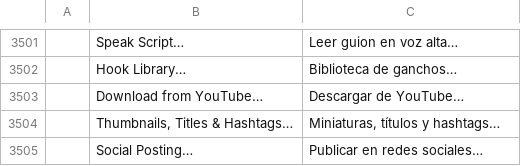
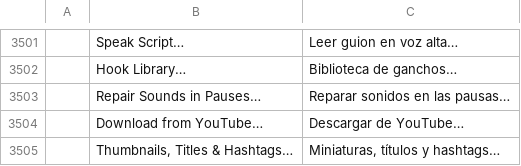
Before and after one commit to Abhsonu143/filmcraft_premiere_pro, a TSV file: crates/ui-egui/src/i18n/es.tsv, drawn as a sheet; only a part is shown, gaps mark what is left out; the shorter side is filled out with more unchanged rows.

```diff
--- a/crates/ui-egui/src/i18n/es.tsv
+++ b/crates/ui-egui/src/i18n/es.tsv
@@ -3502,2 +3502,3 @@
 	Hook Library…	Biblioteca de ganchos…
+	Repair Sounds in Pauses…	Reparar sonidos en las pausas…
 	Download from YouTube…	Descargar de YouTube…
```
Also changed, not shown: crates/ui-egui/src/i18n/ja.tsv, crates/ui-egui/src/i18n/pt-br.tsv, 7 other files.
